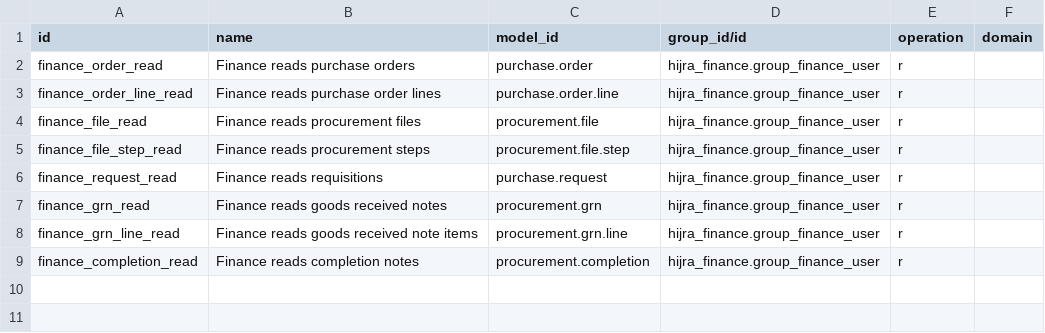
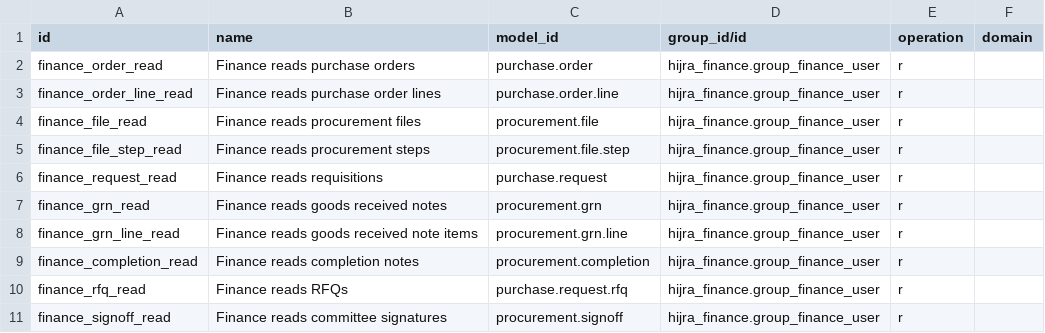
Before and after one commit to Abdicodex/odoo-addons, a CSV file: hijra_procurement_payment/security/ir.access.csv, drawn as a sheet; the diff names each change by its address in the sheet, - before the commit and + after, or states it on an @@ line.

```diff
--- a/hijra_procurement_payment/security/ir.access.csv
+++ b/hijra_procurement_payment/security/ir.access.csv
+row 10: finance_rfq_read | Finance reads RFQs | purchase.request.rfq | hijra_finance.group_finance_user | r
+row 11: finance_signoff_read | Finance reads committee signatures | procurement.signoff | hijra_finance.group_finance_user | r
```
Also changed, not shown: 34 other files.
